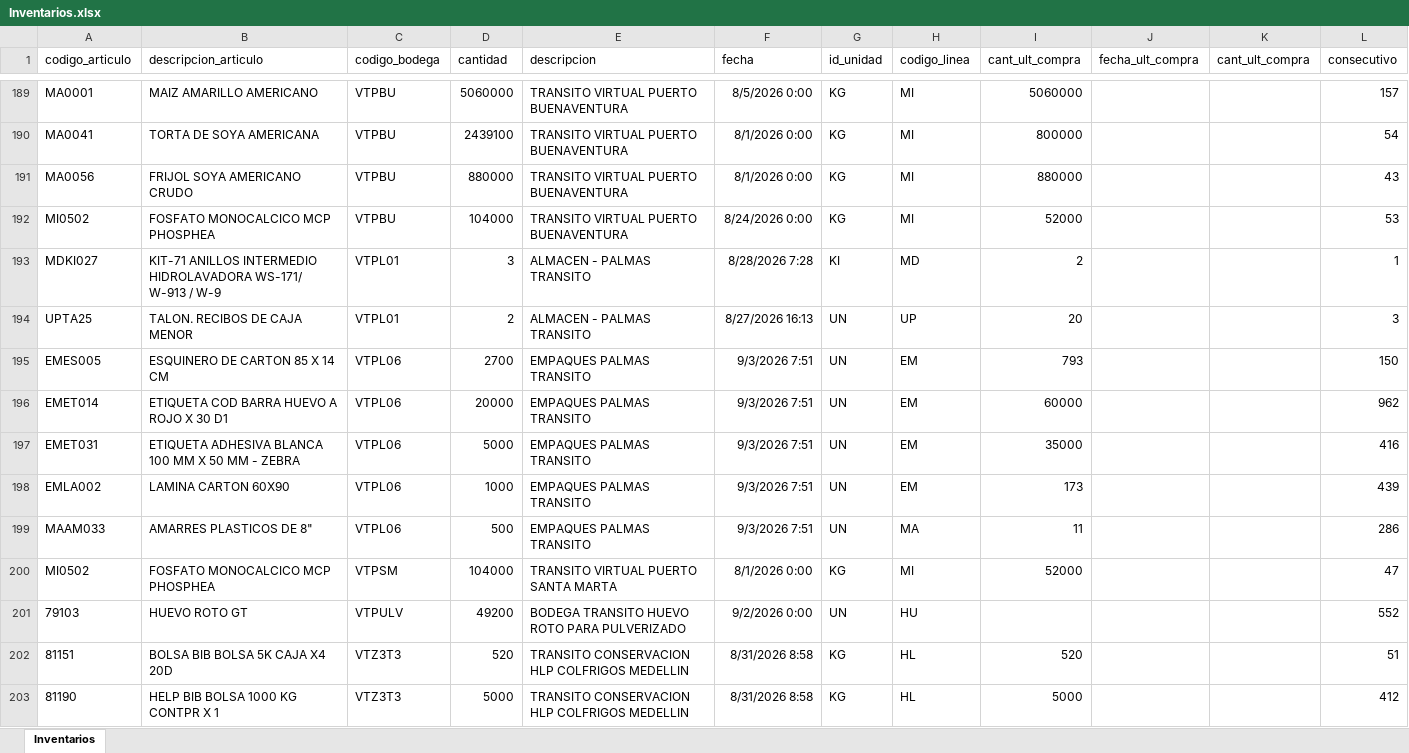
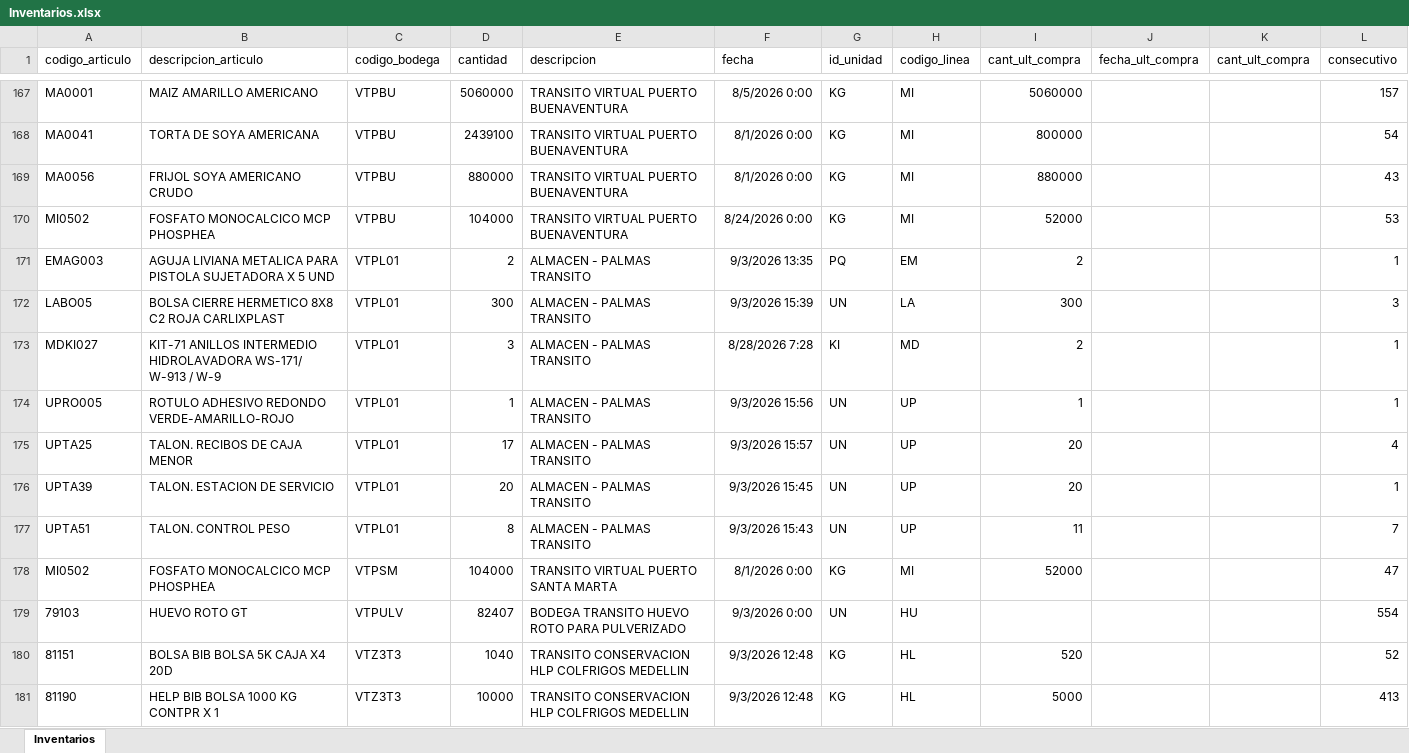
Before and after one commit to CamiVargas25/Inventarios, an Excel workbook: Inventarios.xlsx, sheet Inventarios, drawn as a sheet; only a part is shown, gaps mark what is left out; values as stored, in another font and other column widths than the file's, no borders; removed rows and columns are numbered as before the commit, all else as after; the diff covers the shown part only; the diff names each change by its address in the sheet, - before the commit and + after, or states it on an @@ line.

```diff
--- a/Inventarios.xlsx (sheet Inventarios)
+++ b/Inventarios.xlsx (sheet Inventarios)
+row 171: EMAG003 | AGUJA LIVIANA METALICA PARA PISTOLA SUJETADORA X 5 UND | VTPL01 | 2 | ALMACEN - PALMAS TRANSITO | 9/3/2026 13:35 | PQ | EM | 2 |  |  | 1
+row 172: LABO05 | BOLSA CIERRE HERMETICO 8X8 C2 ROJA CARLIXPLAST | VTPL01 | 300 | ALMACEN - PALMAS TRANSITO | 9/3/2026 15:39 | UN | LA | 300 |  |  | 3
+row 174: UPRO005 | ROTULO ADHESIVO REDONDO VERDE-AMARILLO-ROJO | VTPL01 | 1 | ALMACEN - PALMAS TRANSITO | 9/3/2026 15:56 | UN | UP | 1 |  |  | 1
-D175 (cantidad): 2
+D175 (cantidad): 17
-F175 (fecha): 8/27/2026 16:13
+F175 (fecha): 9/3/2026 15:57
-L175 (consecutivo): 3
+L175 (consecutivo): 4
-row 195: EMES005 | ESQUINERO DE CARTON 85 X 14 CM | VTPL06 | 2700 | EMPAQUES PALMAS TRANSITO | 9/3/2026 7:51 | UN | EM | 793 |  |  | 150
-row 196: EMET014 | ETIQUETA COD BARRA HUEVO A ROJO X 30 D1 | VTPL06 | 20000 | EMPAQUES PALMAS TRANSITO | 9/3/2026 7:51 | UN | EM | 60000 |  |  | 962
-row 197: EMET031 | ETIQUETA ADHESIVA BLANCA 100 MM X 50 MM - ZEBRA | VTPL06 | 5000 | EMPAQUES PALMAS TRANSITO | 9/3/2026 7:51 | UN | EM | 35000 |  |  | 416
-row 198: EMLA002 | LAMINA CARTON 60X90 | VTPL06 | 1000 | EMPAQUES PALMAS TRANSITO | 9/3/2026 7:51 | UN | EM | 173 |  |  | 439
-row 199: MAAM033 | AMARRES PLASTICOS DE 8" | VTPL06 | 500 | EMPAQUES PALMAS TRANSITO | 9/3/2026 7:51 | UN | MA | 11 |  |  | 286
+row 176: UPTA39 | TALON. ESTACION DE SERVICIO | VTPL01 | 20 | ALMACEN - PALMAS TRANSITO | 9/3/2026 15:45 | UN | UP | 20 |  |  | 1
+row 177: UPTA51 | TALON. CONTROL PESO | VTPL01 | 8 | ALMACEN - PALMAS TRANSITO | 9/3/2026 15:43 | UN | UP | 11 |  |  | 7
-D179 (cantidad): 49200
+D179 (cantidad): 82407
-F179 (fecha): 9/2/2026 0:00
+F179 (fecha): 9/3/2026 0:00
-L179 (consecutivo): 552
+L179 (consecutivo): 554
-D180 (cantidad): 520
+D180 (cantidad): 1040
-F180:F181 (fecha): 8/31/2026 8:58
+F180:F181 (fecha): 9/3/2026 12:48
-L180 (consecutivo): 51
+L180 (consecutivo): 52
-D181 (cantidad): 5000
+D181 (cantidad): 10000
-L181 (consecutivo): 412
+L181 (consecutivo): 413
```
Also changed, not shown: 27 added rows, 49 removed rows and 341 edited cells elsewhere in this sheet, 5 other files.
